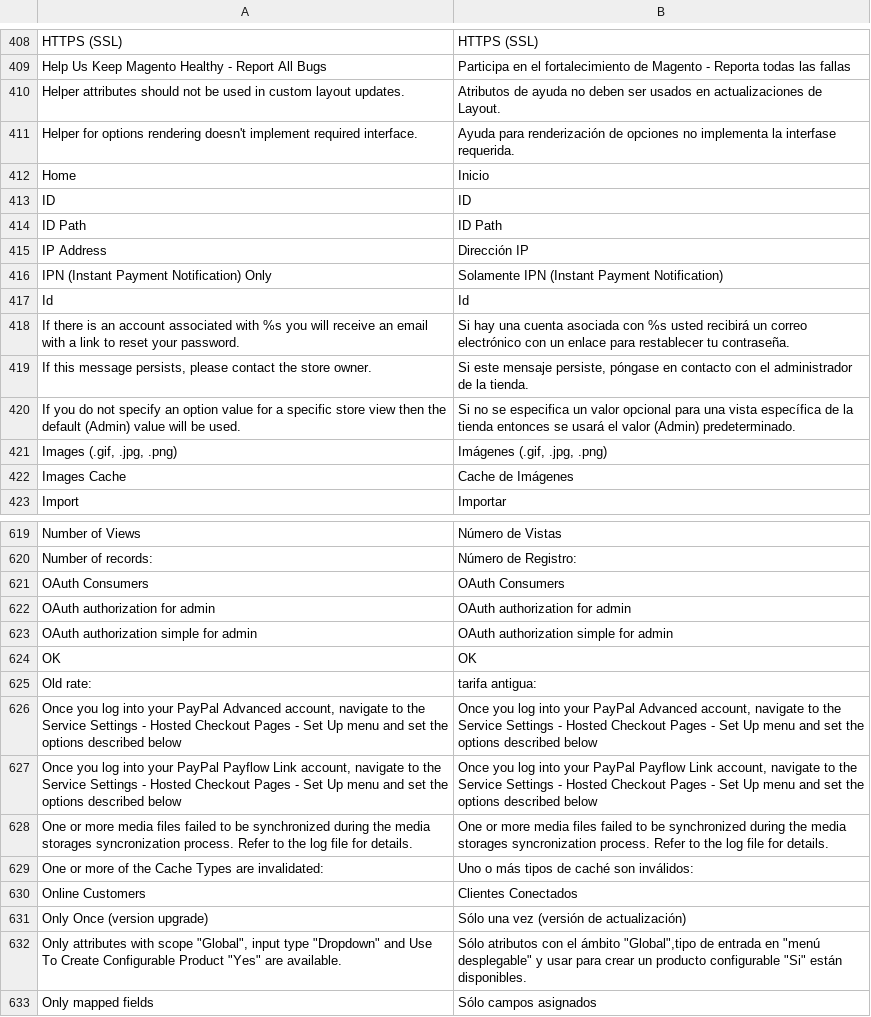
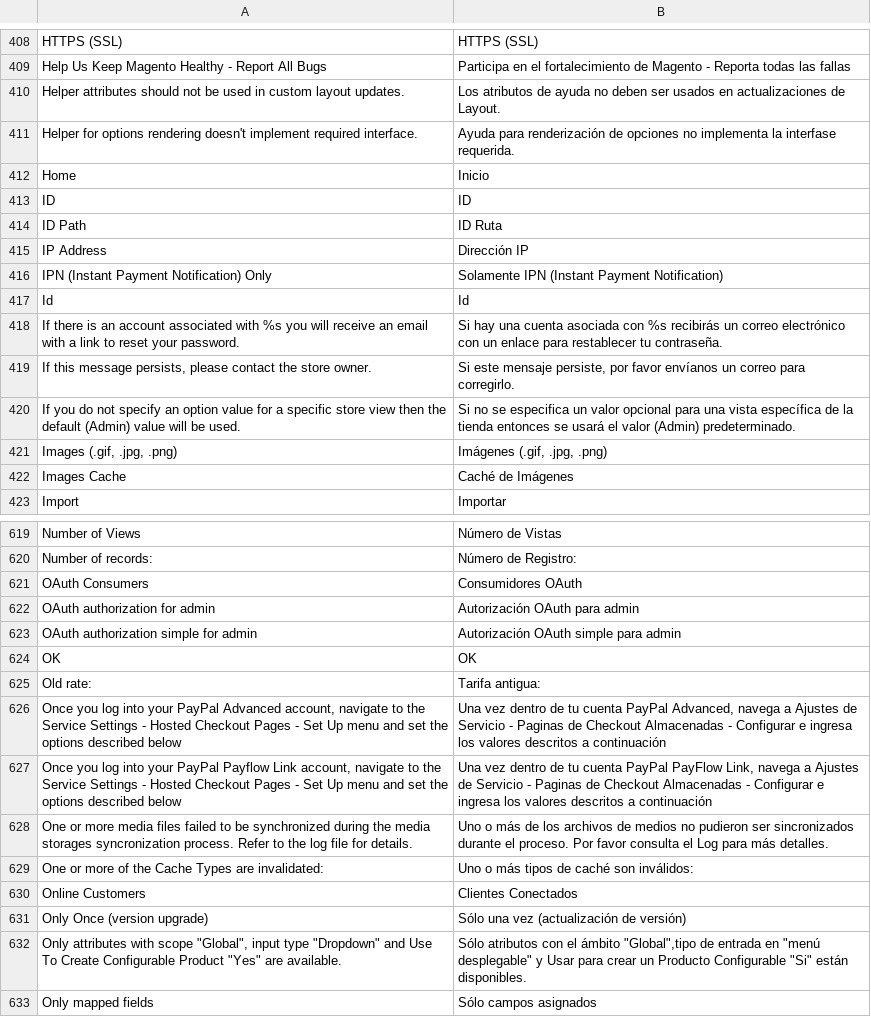
Before and after one commit to vende/Traduccion-Magento-Espanol, a CSV file: app/locale/es_MX/Mage_Adminhtml.csv, drawn as a sheet; only a part is shown, gaps mark what is left out; the diff covers the shown part only.

```diff
--- a/app/locale/es_MX/Mage_Adminhtml.csv
+++ b/app/locale/es_MX/Mage_Adminhtml.csv
@@ -409,3 +409,3 @@
 "Help Us Keep Magento Healthy - Report All Bugs","Participa en el fortalecimiento de Magento - Reporta todas las fallas"
-"Helper attributes should not be used in custom layout updates.","Atributos de ayuda no deben ser usados en actualizaciones de Layout."
+"Helper attributes should not be used in custom layout updates.","Los atributos de ayuda no deben ser usados en actualizaciones de Layout."
 "Helper for options rendering doesn't implement required interface.","Ayuda para renderización de opciones no implementa la interfase requerida."
@@ -413,3 +413,3 @@
 "ID","ID"
-"ID Path","ID Path"
+"ID Path","ID Ruta"
 "IP Address","Dirección IP"
@@ -417,8 +417,8 @@
 "Id","Id"
-"If there is an account associated with %s you will receive an email with a link to reset your password.","
-Si hay una cuenta asociada con %s usted recibirá un correo electrónico con un enlace para restablecer tu contraseña."
-"If this message persists, please contact the store owner.","Si este mensaje persiste, póngase en contacto con el administrador de la tienda."
+"If there is an account associated with %s you will receive an email with a link to reset your password.","
+Si hay una cuenta asociada con %s recibirás un correo electrónico con un enlace para restablecer tu contraseña."
+"If this message persists, please contact the store owner.","Si este mensaje persiste, por favor envíanos un correo para corregirlo."
 "If you do not specify an option value for a specific store view then the default (Admin) value will be used.","Si no se especifica un valor opcional para una vista específica de la tienda entonces se usará el valor (Admin) predeterminado."
 "Images (.gif, .jpg, .png)","Imágenes (.gif, .jpg, .png)"
-"Images Cache","Cache de Imágenes"
+"Images Cache","Caché de Imágenes"
 "Import","Importar"
@@ -621,14 +621,14 @@ Si hay una cuenta asociada con %s usted recibirá un correo electrónico con un
 "Number of records:","Número de Registro:"
-"OAuth Consumers","OAuth Consumers"
-"OAuth authorization for admin","OAuth authorization for admin"
-"OAuth authorization simple for admin","OAuth authorization simple for admin"
+"OAuth Consumers","Consumidores OAuth"
+"OAuth authorization for admin","Autorización OAuth para admin"
+"OAuth authorization simple for admin","Autorización OAuth simple para admin"
 "OK","OK"
-"Old rate:","tarifa antigua:"
-"Once you log into your PayPal Advanced account, navigate to the Service Settings - Hosted Checkout Pages - Set Up menu and set the options described below","Once you log into your PayPal Advanced account, navigate to the Service Settings - Hosted Checkout Pages - Set Up menu and set the options described below"
-"Once you log into your PayPal Payflow Link account, navigate to the Service Settings - Hosted Checkout Pages - Set Up menu and set the options described below","Once you log into your PayPal Payflow Link account, navigate to the Service Settings - Hosted Checkout Pages - Set Up menu and set the options described below"
-"One or more media files failed to be synchronized during the media storages syncronization process. Refer to the log file for details.","One or more media files failed to be synchronized during the media storages syncronization process. Refer to the log file for details."
+"Old rate:","Tarifa antigua:"
+"Once you log into your PayPal Advanced account, navigate to the Service Settings - Hosted Checkout Pages - Set Up menu and set the options described below","Una vez dentro de tu cuenta PayPal Advanced, navega a Ajustes de Servicio - Paginas de Checkout Almacenadas - Configurar e ingresa los valores descritos a continuación"
+"Once you log into your PayPal Payflow Link account, navigate to the Service Settings - Hosted Checkout Pages - Set Up menu and set the options described below","Una vez dentro de tu cuenta PayPal PayFlow Link, navega a Ajustes de Servicio - Paginas de Checkout Almacenadas - Configurar e ingresa los valores descritos a continuación"
+"One or more media files failed to be synchronized during the media storages syncronization process. Refer to the log file for details.","Uno o más de los archivos de medios no pudieron ser sincronizados durante el proceso. Por favor consulta el Log para más detalles."
 "One or more of the Cache Types are invalidated:","Uno o más tipos de caché son inválidos:"
 "Online Customers","Clientes Conectados"
-"Only Once (version upgrade)","Sólo una vez (versión de actualización)"
-"Only attributes with scope ""Global"", input type ""Dropdown"" and Use To Create Configurable Product ""Yes"" are available.","Sólo atributos con el ámbito ""Global"",tipo de entrada en ""menú desplegable"" y usar para crear un producto configurable ""Si"" están disponibles."
+"Only Once (version upgrade)","Sólo una vez (actualización de versión)"
+"Only attributes with scope ""Global"", input type ""Dropdown"" and Use To Create Configurable Product ""Yes"" are available.","Sólo atributos con el ámbito ""Global"",tipo de entrada en ""menú desplegable"" y Usar para crear un Producto Configurable ""Si"" están disponibles."
 "Only mapped fields","Sólo campos asignados"
```
Also changed, not shown: 72 edited cells elsewhere in this file.
